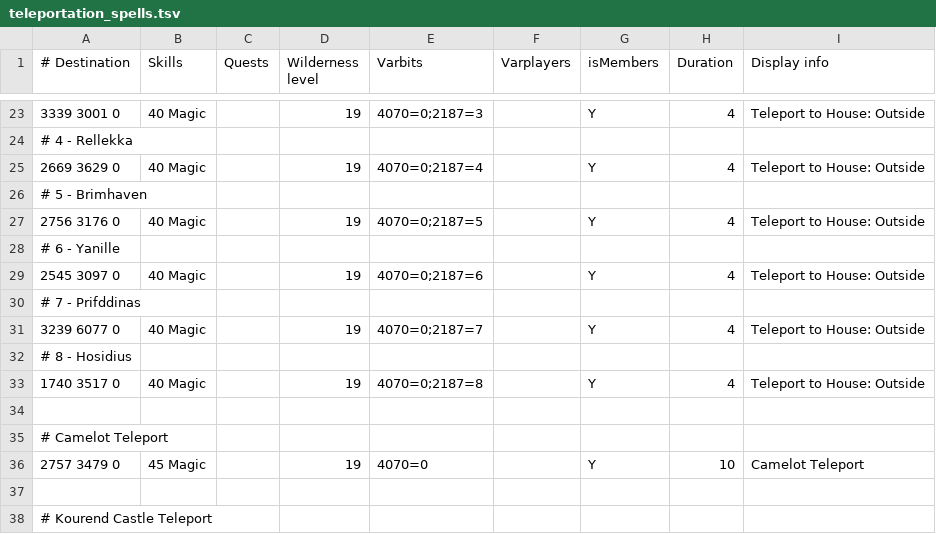
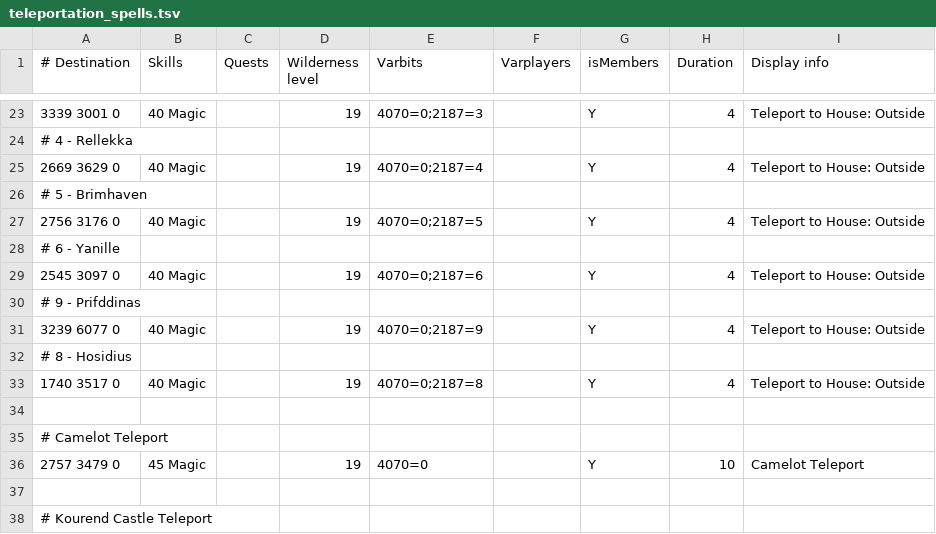
Before and after one commit to iEasyScript/xclient, a TSV file: runelite-client/src/main/resources/net/runelite/client/plugins/projectx/shortestpath/teleportation_spells.tsv, drawn as a sheet; only a part is shown, gaps mark what is left out.

```diff
--- a/runelite-client/src/main/resources/net/runelite/client/plugins/projectx/shortestpath/teleportation_spells.tsv
+++ b/runelite-client/src/main/resources/net/runelite/client/plugins/projectx/shortestpath/teleportation_spells.tsv
@@ -29,4 +29,4 @@
 2545 3097 0	40 Magic		19	4070=0;2187=6		Y	4	Teleport to House: Outside
-# 7 - Prifddinas								
-3239 6077 0	40 Magic		19	4070=0;2187=7		Y	4	Teleport to House: Outside
+# 9 - Prifddinas								
+3239 6077 0	40 Magic		19	4070=0;2187=9		Y	4	Teleport to House: Outside
 # 8 - Hosidius								
```
Also changed, not shown: runelite-client/src/main/resources/net/runelite/client/plugins/projectx/shortestpath/teleportation_items.tsv.
